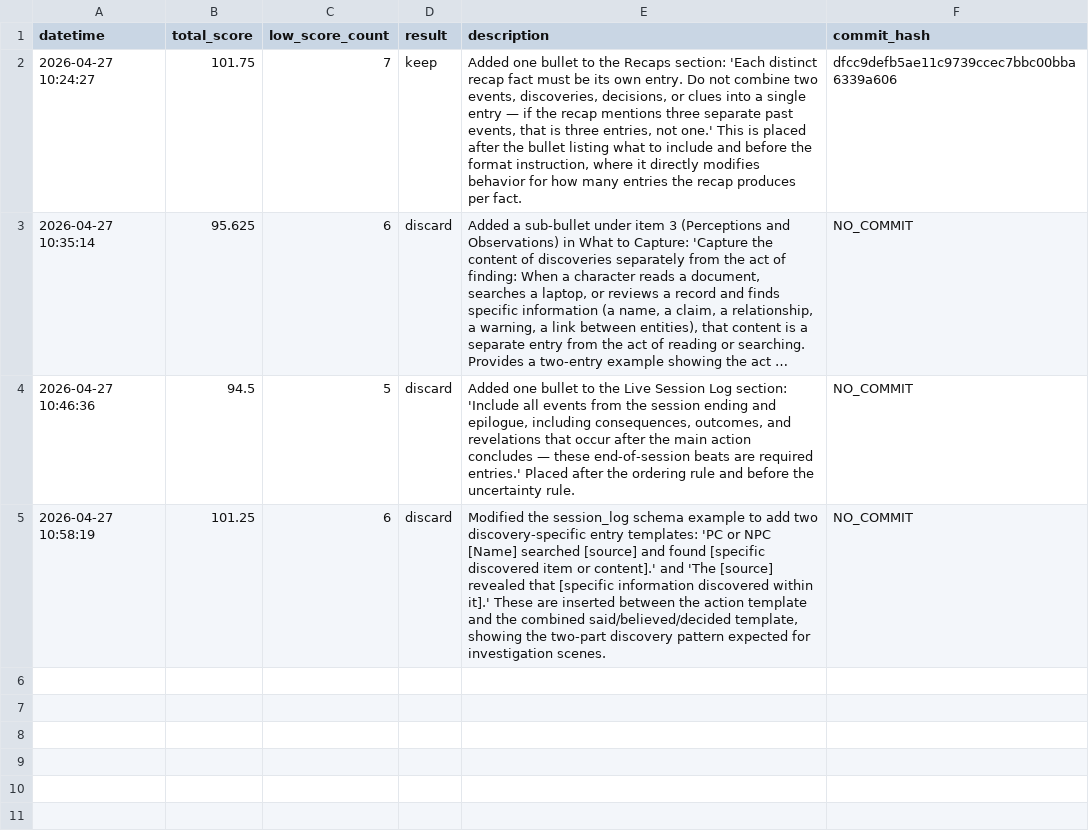
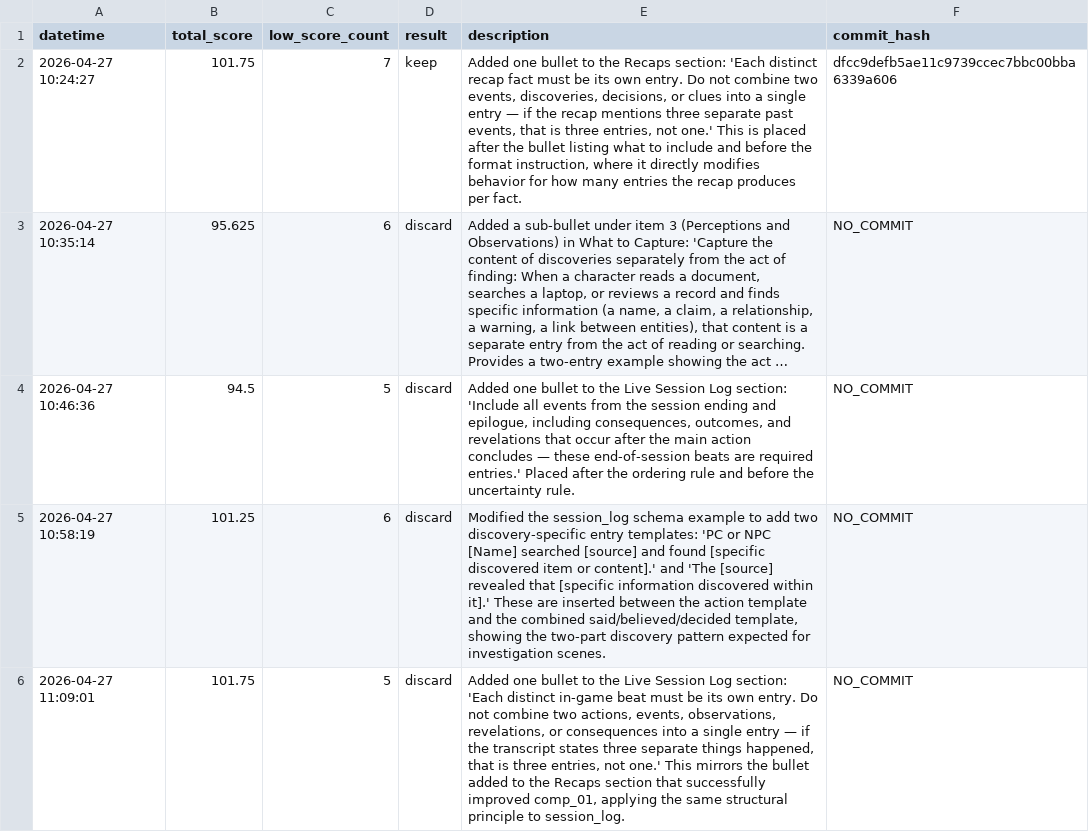
Before and after one commit to erik-saltwell/prompt-autoresearch, a TSV file: experiments/clean_transcript/results.tsv, drawn as a sheet; long unchanged cells end in ….

Commit message:
Update experiment result logs for clean_transcript.

```diff
--- a/experiments/clean_transcript/results.tsv
+++ b/experiments/clean_transcript/results.tsv
@@ -5 +5,2 @@ datetime	total_score	low_score_count	result	description	commit_hash
 2026-04-27 10:58:19	101.25	6	discard	Modified the session_log schema example to add two discovery-specific entry templates: 'PC or NPC [Name] searched [source] and found [specific discovered item or content].' and 'The [source] revealed that [specific information discovered within it].' These are inserted between the action template and the combined said/believed/decided template, showing the two-part discovery pattern expected for investigation scenes.	NO_COMMIT
+2026-04-27 11:09:01	101.75	5	discard	Added one bullet to the Live Session Log section: 'Each distinct in-game beat must be its own entry. Do not combine two actions, events, observations, revelations, or consequences into a single entry — if the transcript states three separate things happened, that is three entries, not one.' This mirrors the bullet added to the Recaps section that successfully improved comp_01, applying the same structural principle to session_log.	NO_COMMIT
```
Also changed, not shown: 1 other file.
